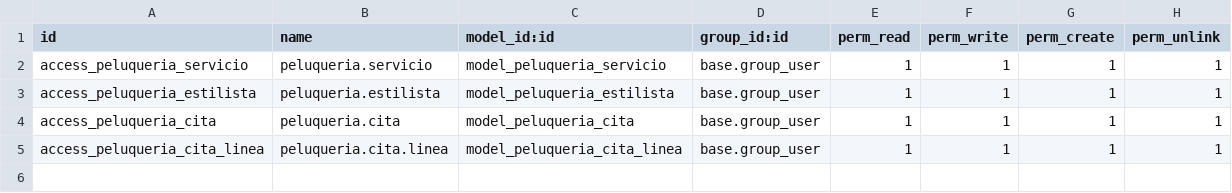
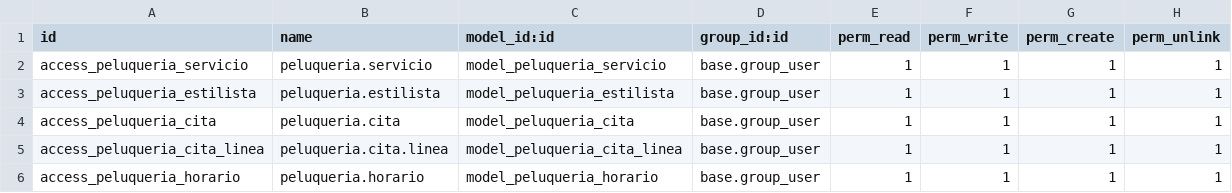
Before and after one commit to juaruifra/modulos_ODOO, a CSV file: gestion_peluquerias/security/ir.model.access.csv, drawn as a sheet.

Commit message:
Horario comercial: Controlar en que horas se puede o no concertar una cita según el dia de la semana.

```diff
--- a/gestion_peluquerias/security/ir.model.access.csv
+++ b/gestion_peluquerias/security/ir.model.access.csv
@@ -5 +5,2 @@ access_peluqueria_cita,peluqueria.cita,model_peluqueria_cita,base.group_user,1,1
 access_peluqueria_cita_linea,peluqueria.cita.linea,model_peluqueria_cita_linea,base.group_user,1,1,1,1
+access_peluqueria_horario,peluqueria.horario,model_peluqueria_horario,base.group_user,1,1,1,1
```
Also changed, not shown: 7 other files.
